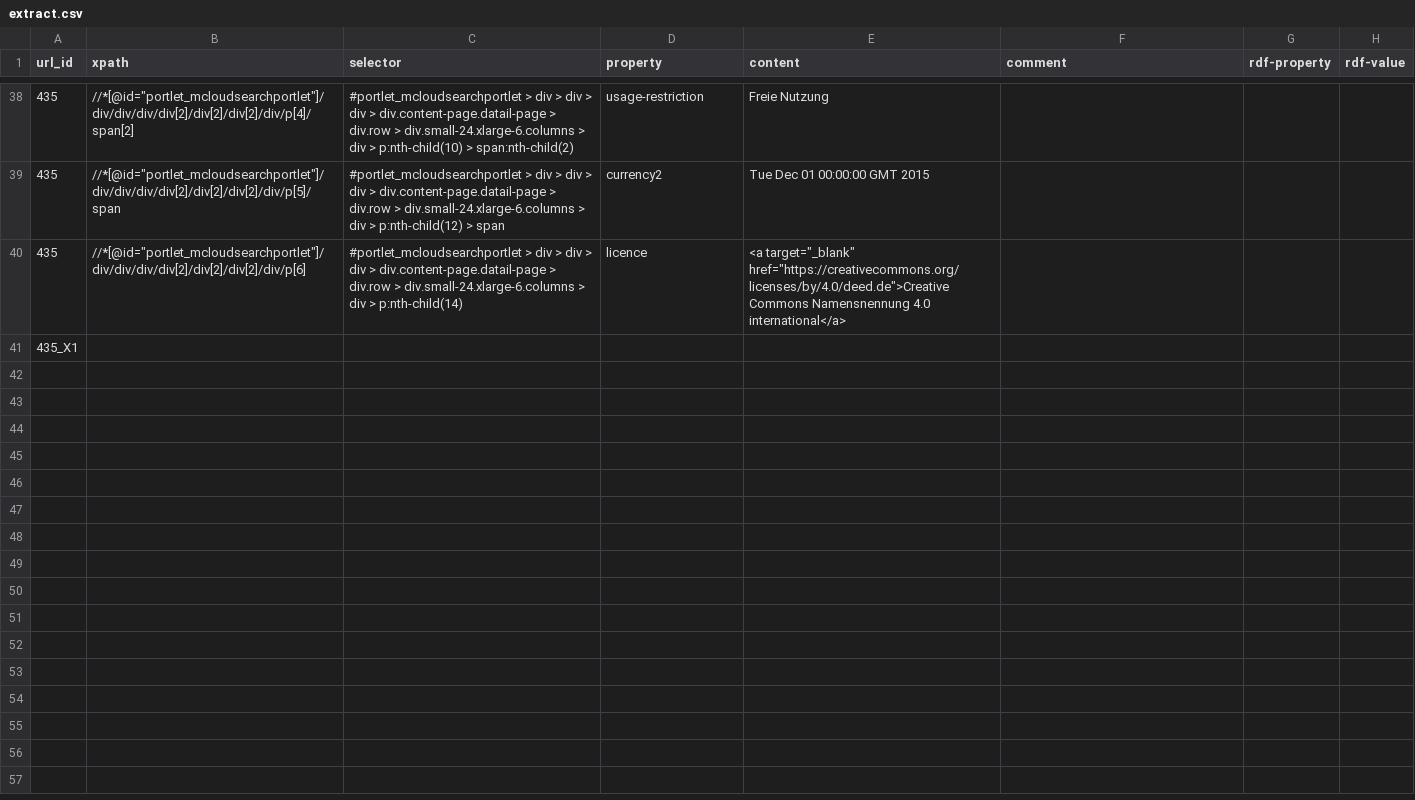
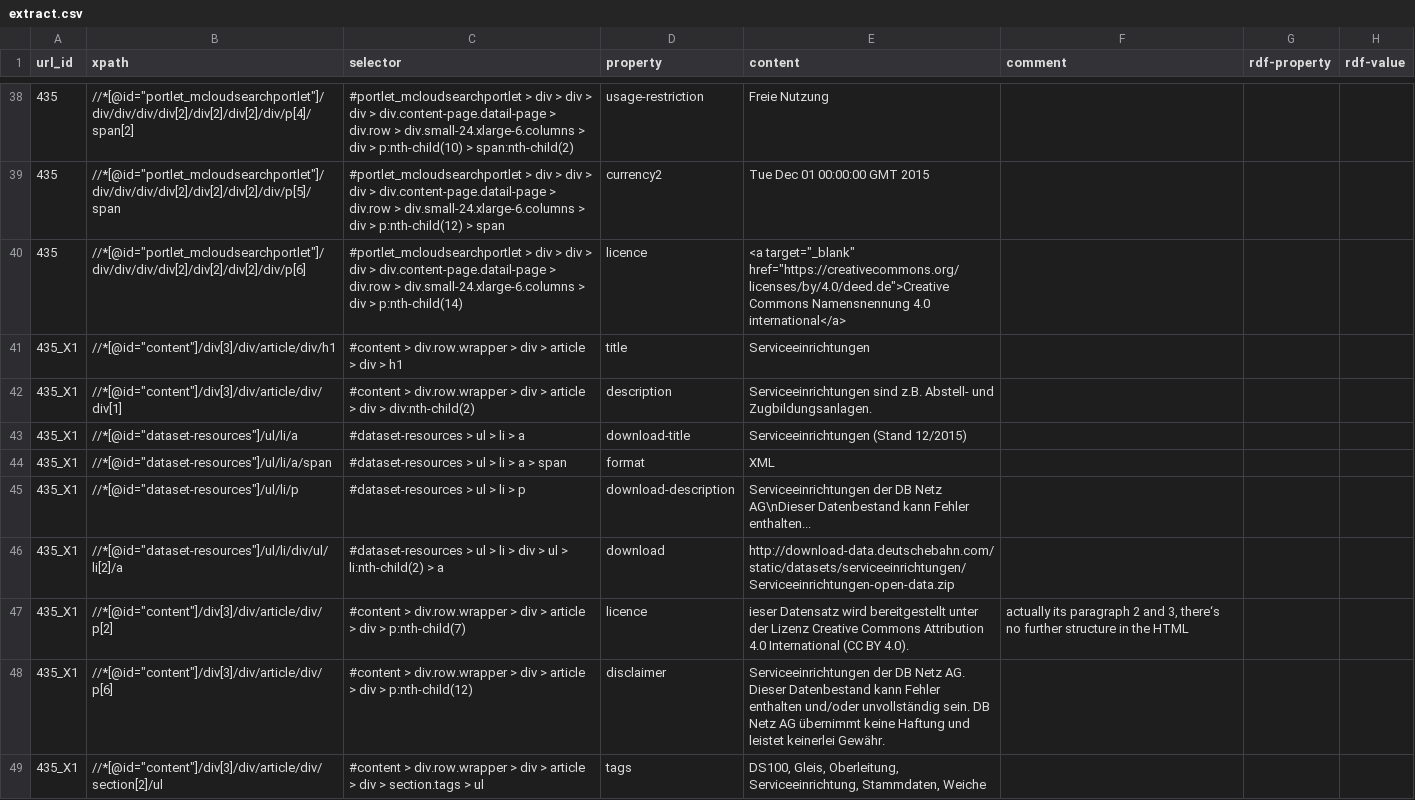
Before and after one commit to projekt-opal/testdata, a CSV file: sample/extract.csv, drawn as a sheet; only a part is shown, gaps mark what is left out; removed rows and columns are numbered as before the commit, all else as after; the diff covers the shown part only; the diff names each change by its address in the sheet, - before the commit and + after, or states it on an @@ line.

Commit message:
extended samples

```diff
--- a/sample/extract.csv
+++ b/sample/extract.csv
-row 41: 435_X1
+row 41: 435_X1 | //*[@id="content"]/div[3]/div/article/div/h1 | #content > div.row.wrapper > div > article > div > h1 | title | Serviceeinrichtungen
+row 42: 435_X1 | //*[@id="content"]/div[3]/div/article/div/div[1] | #content > div.row.wrapper > div > article > div > div:nth-child(2) | description | Serviceeinrichtungen sind z.B. Abstell- und Zugbildungsanlagen.
+row 43: 435_X1 | //*[@id="dataset-resources"]/ul/li/a | #dataset-resources > ul > li > a | download-title | Serviceeinrichtungen (Stand 12/2015)
+row 44: 435_X1 | //*[@id="dataset-resources"]/ul/li/a/span | #dataset-resources > ul > li > a > span | format | XML
+row 45: 435_X1 | //*[@id="dataset-resources"]/ul/li/p | #dataset-resources > ul > li > p | download-description | Serviceeinrichtungen der DB Netz AG\nDieser Datenbestand kann Fehler enthalten...
+row 46: 435_X1 | //*[@id="dataset-resources"]/ul/li/div/ul/li[2]/a | #dataset-resources > ul > li > div > ul > li:nth-child(2) > a | download | http://download-data.deutschebahn.com/static/datasets/serviceeinrichtungen/Serviceeinrichtungen-open-data.zip
+row 47: 435_X1 | //*[@id="content"]/div[3]/div/article/div/p[2] | #content > div.row.wrapper > div > article > div > p:nth-child(7) | licence | ieser Datensatz wird bereitgestellt unter der Lizenz Creative Commons Attribution 4.0 International (CC BY 4.0). | actually its paragraph 2 and 3, there‘s no further structure in the HTML
+row 48: 435_X1 | //*[@id="content"]/div[3]/div/article/div/p[6] | #content > div.row.wrapper > div > article > div > p:nth-child(12) | disclaimer | Serviceeinrichtungen der DB Netz AG. Dieser Datenbestand kann Fehler enthalten und/oder unvollständig sein. DB Netz AG übernimmt keine Haftung und leistet keinerlei Gewähr.
+row 49: 435_X1 | //*[@id="content"]/div[3]/div/article/div/section[2]/ul | #content > div.row.wrapper > div > article > div > section.tags > ul | tags | DS100, Gleis, Oberleitung, Serviceeinrichtung, Stammdaten, Weiche
```
Also changed, not shown: 10 added rows elsewhere in this file, sample/urls.csv, 5 other files.
